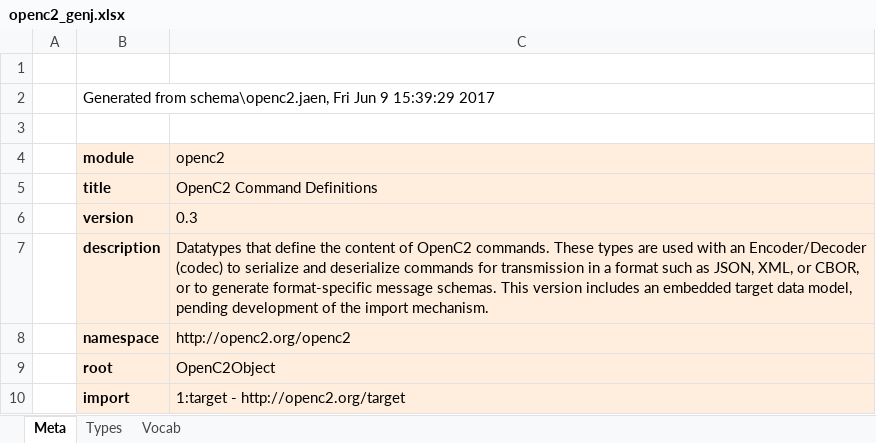
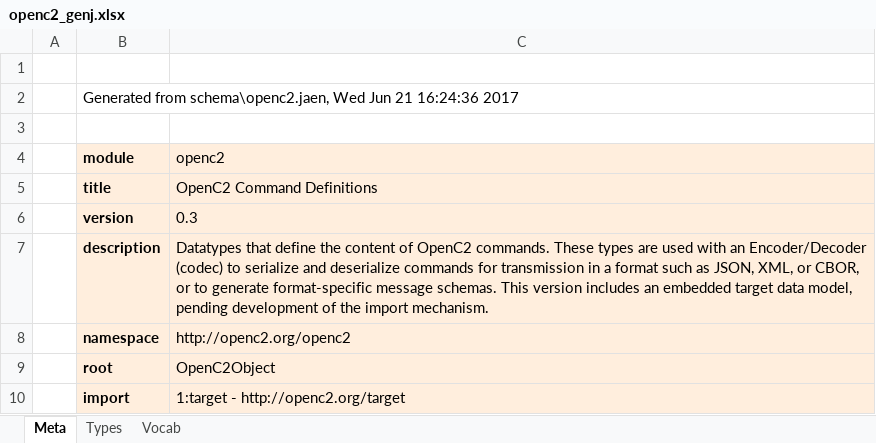
Before and after one commit to oasis-open/openc2-jadn-software, an Excel workbook: schema_gen/openc2_genj.xlsx, sheet Meta, drawn as a sheet; values as stored, in another font and other column widths than the file's, no borders; the diff names each change by its address in the sheet, - before the commit and + after, or states it on an @@ line.

```diff
--- a/schema_gen/openc2_genj.xlsx (sheet Meta)
+++ b/schema_gen/openc2_genj.xlsx (sheet Meta)
-B2 (module): …from schema\openc2.jaen, Fri Jun 9 15:39:29 2017
+B2 (module): …from schema\openc2.jaen, Wed Jun 21 16:24:36 2017
```
Also changed, not shown: sheet Types, 27 other files.
